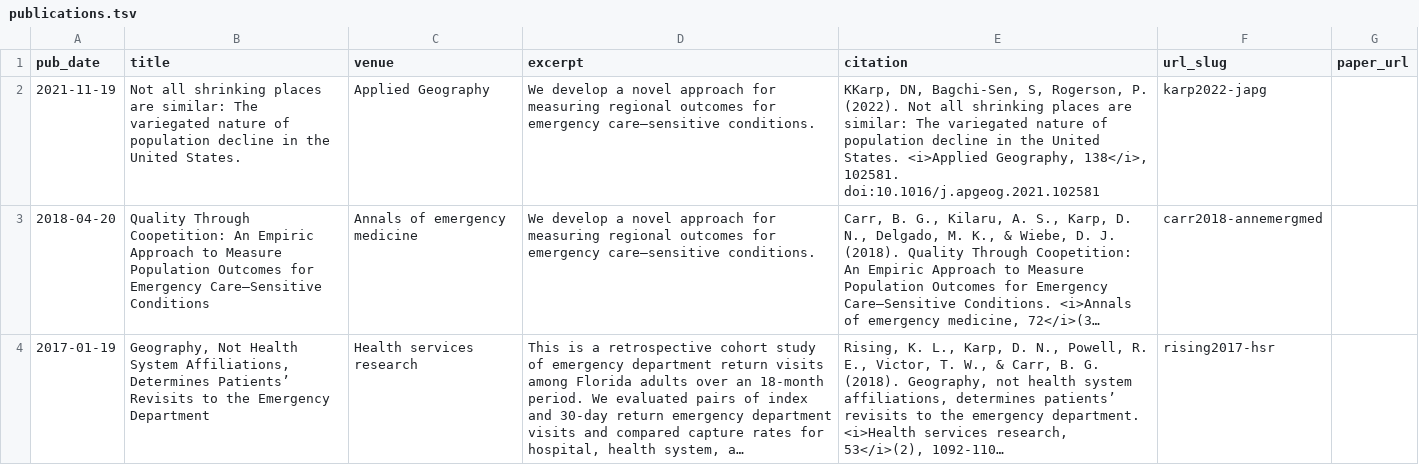
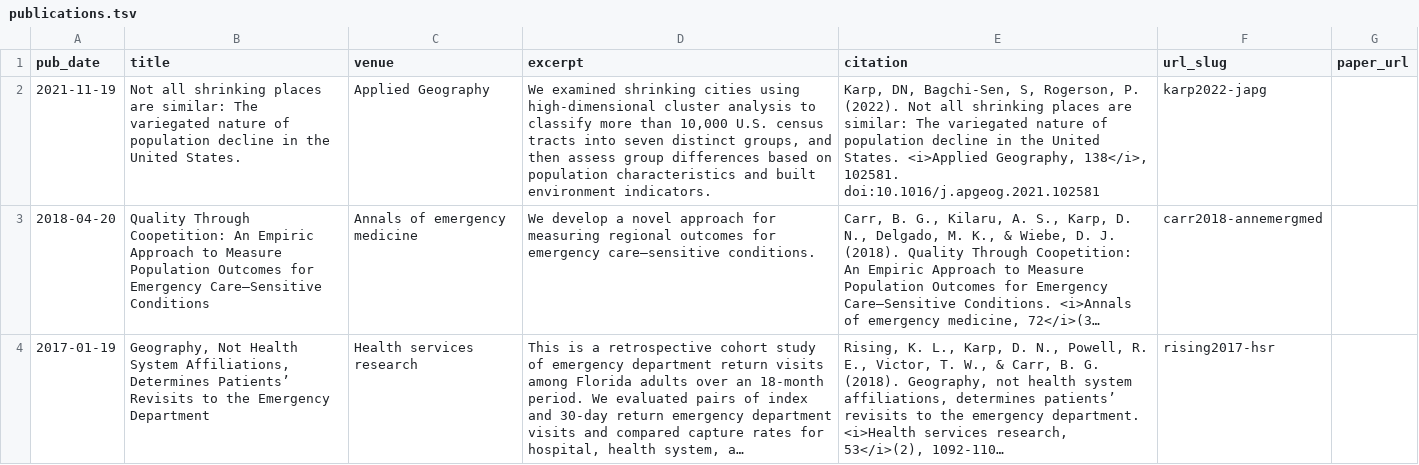
Before and after one commit to dnkarp/academicpages.github.io, a TSV file: markdown_generator/publications.tsv, drawn as a sheet; only a part is shown; long unchanged cells end in …; the diff names each change by its address in the sheet, - before the commit and + after, or states it on an @@ line.

Commit message:
update CV, papers, bio

```diff
--- a/markdown_generator/publications.tsv
+++ b/markdown_generator/publications.tsv
-D2 (excerpt): We develop a novel approach for measuring regional outcomes for emergency care–sensitive conditions.
+D2 (excerpt): We examined shrinking cities using high-dimensional cluster analysis to classify more than 10,000 U.S. census tracts into seven distinct groups, and then assess group differences based on population characteristics and built environment indicators.
-E2 (citation): KKarp, DN, Bagchi-Sen,…
+E2 (citation): Karp, DN, Bagchi-Sen,…
```
